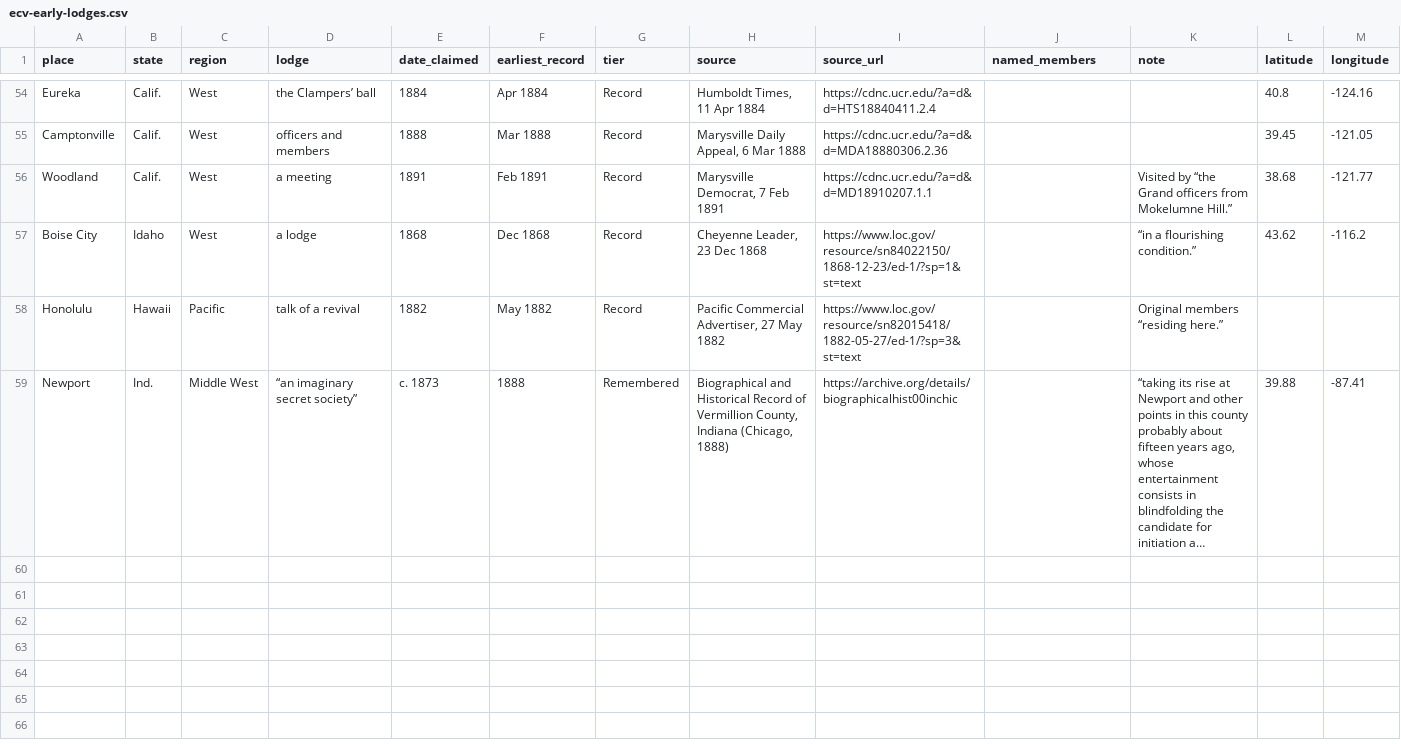
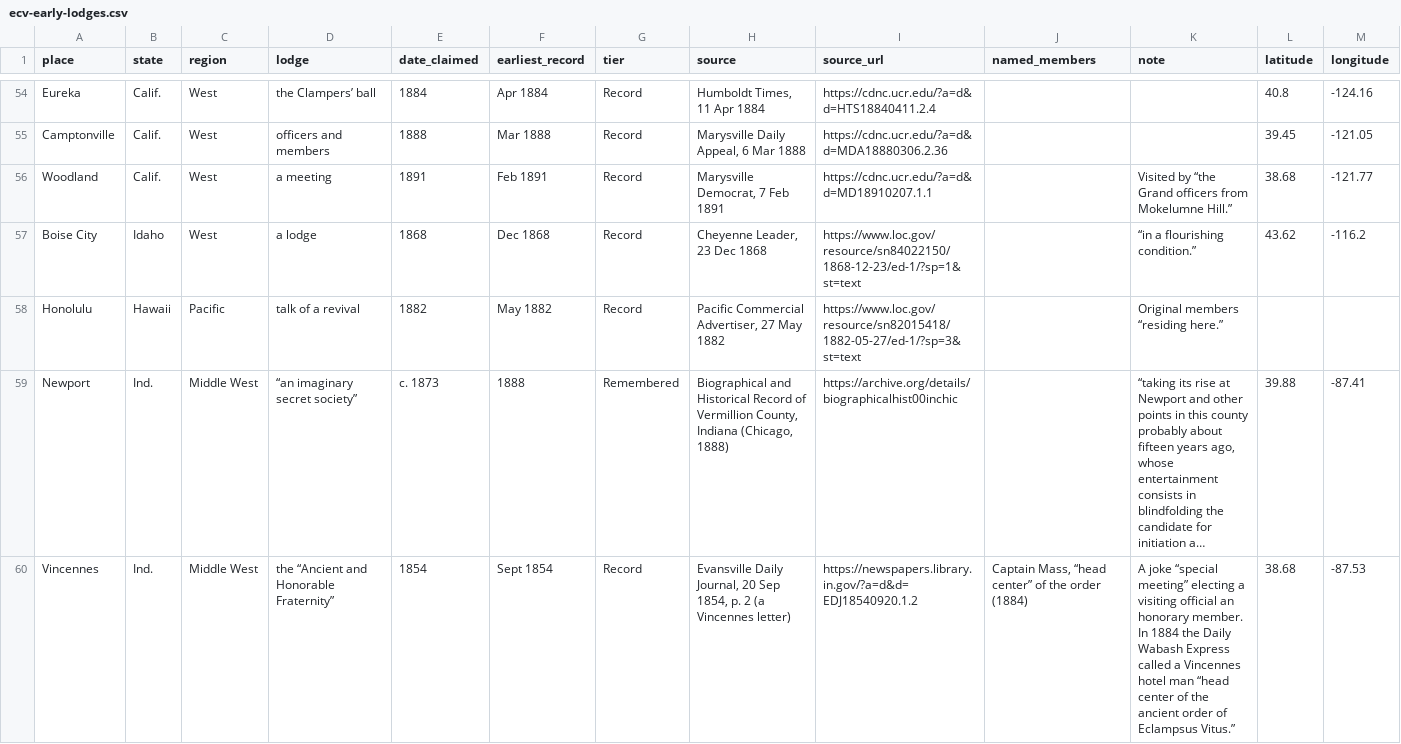
Before and after one commit to ProjectScroll/projectscroll, a CSV file: data/ecv-early-lodges.csv, drawn as a sheet; only a part is shown, gaps mark what is left out; long unchanged cells end in …; rows hold the shown columns only; the diff covers the shown part only; the diff names each change by its address in the sheet, - before the commit and + after, or states it on an @@ line.

```diff
--- a/data/ecv-early-lodges.csv
+++ b/data/ecv-early-lodges.csv
+row 60: Vincennes | Ind. | Middle West | the “Ancient and Honorable Fraternity” | 1854 | Sept 1854 | Record | Evansville Daily Journal, 20 Sep 1854, p. 2 (a Vincennes letter) | https://newspapers.library.in.gov/?a=d&d=EDJ18540920.1.2 | Captain Mass, “head center” of the order (1884) | A joke “special meeting” electing a visiting official an honorary member. In 1884 the Daily Wabash Express called a Vincennes hotel man “head center of the ancient order of Eclampsus Vitus.” | 38.68 | -87.53
```
Also changed, not shown: 2 added rows and 3 edited cells elsewhere in this file, 7 other files.
